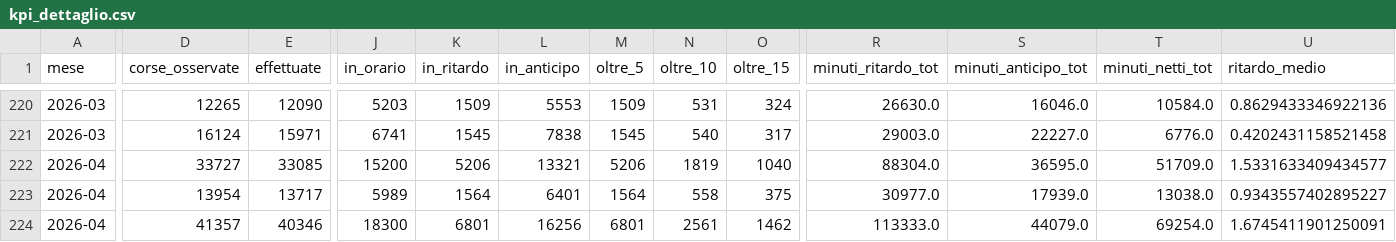
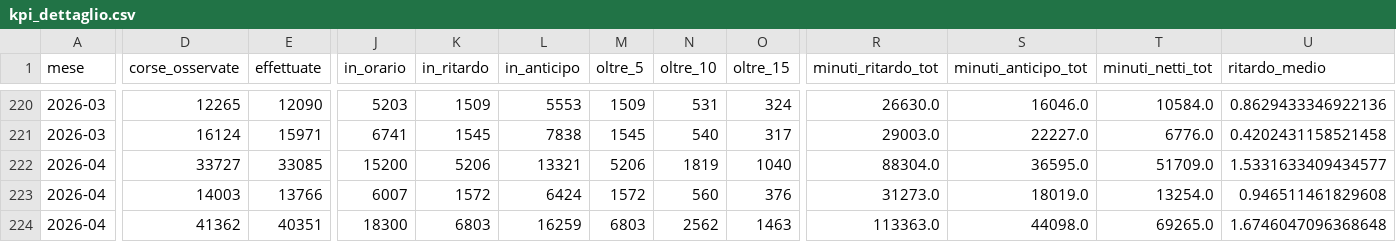
Before and after one commit to DrElegantia/trainstats-dashboard, a CSV file: data/gold/kpi_dettaglio.csv, drawn as a sheet; only a part is shown, gaps mark what is left out; the diff covers the shown part only; the diff names each change by its address in the sheet, - before the commit and + after, or states it on an @@ line.

```diff
--- a/data/gold/kpi_dettaglio.csv
+++ b/data/gold/kpi_dettaglio.csv
-D223 (corse_osservate): 13954
+D223 (corse_osservate): 14003
-E223 (effettuate): 13717
+E223 (effettuate): 13766
-J223 (in_orario): 5989
+J223 (in_orario): 6007
-K223 (in_ritardo): 1564
+K223 (in_ritardo): 1572
-L223 (in_anticipo): 6401
+L223 (in_anticipo): 6424
-M223 (oltre_5): 1564
+M223 (oltre_5): 1572
-N223 (oltre_10): 558
+N223 (oltre_10): 560
-O223 (oltre_15): 375
+O223 (oltre_15): 376
-R223 (minuti_ritardo_tot): 30977.0
+R223 (minuti_ritardo_tot): 31273.0
-S223 (minuti_anticipo_tot): 17939.0
+S223 (minuti_anticipo_tot): 18019.0
-T223 (minuti_netti_tot): 13038.0
+T223 (minuti_netti_tot): 13254.0
-U223 (ritardo_medio): 0.9343557402895227
+U223 (ritardo_medio): 0.946511461829608
-D224 (corse_osservate): 41357
+D224 (corse_osservate): 41362
-E224 (effettuate): 40346
+E224 (effettuate): 40351
-K224 (in_ritardo): 6801
+K224 (in_ritardo): 6803
-L224 (in_anticipo): 16256
+L224 (in_anticipo): 16259
-M224 (oltre_5): 6801
+M224 (oltre_5): 6803
-N224 (oltre_10): 2561
+N224 (oltre_10): 2562
-O224 (oltre_15): 1462
+O224 (oltre_15): 1463
-R224 (minuti_ritardo_tot): 113333.0
+R224 (minuti_ritardo_tot): 113363.0
-S224 (minuti_anticipo_tot): 44079.0
+S224 (minuti_anticipo_tot): 44098.0
-T224 (minuti_netti_tot): 69254.0
+T224 (minuti_netti_tot): 69265.0
-U224 (ritardo_medio): 1.6745411901250091
+U224 (ritardo_medio): 1.6746047096368648
```
Also changed, not shown: 103 edited cells elsewhere in this file, data/gold/hist_dettaglio_categoria.csv, data/gold/hist_mese_categoria.csv, 11 other files.
